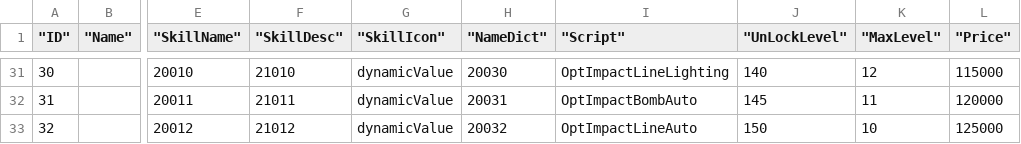
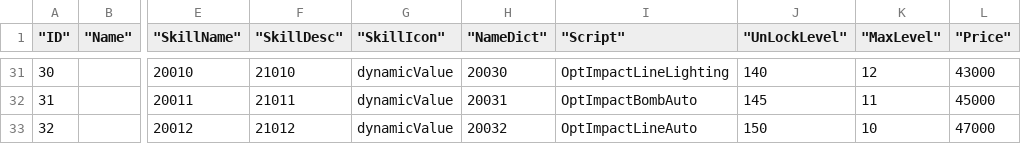
Before and after one commit to tuyiherizon/XiaoChu, a CSV file: Resources/Tables/Weapon.csv, drawn as a sheet; only a part is shown, gaps mark what is left out; the diff covers the shown part only; the diff names each change by its address in the sheet, - before the commit and + after, or states it on an @@ line.

```diff
--- a/Resources/Tables/Weapon.csv
+++ b/Resources/Tables/Weapon.csv
-L31 ("Price"): 115000
+L31 ("Price"): 43000
-L32 ("Price"): 120000
+L32 ("Price"): 45000
-L33 ("Price"): 125000
+L33 ("Price"): 47000
```
Also changed, not shown: 20 edited cells elsewhere in this file, Script/Common/Script/Tables/Content/Weapon.csv, 14 other files.
